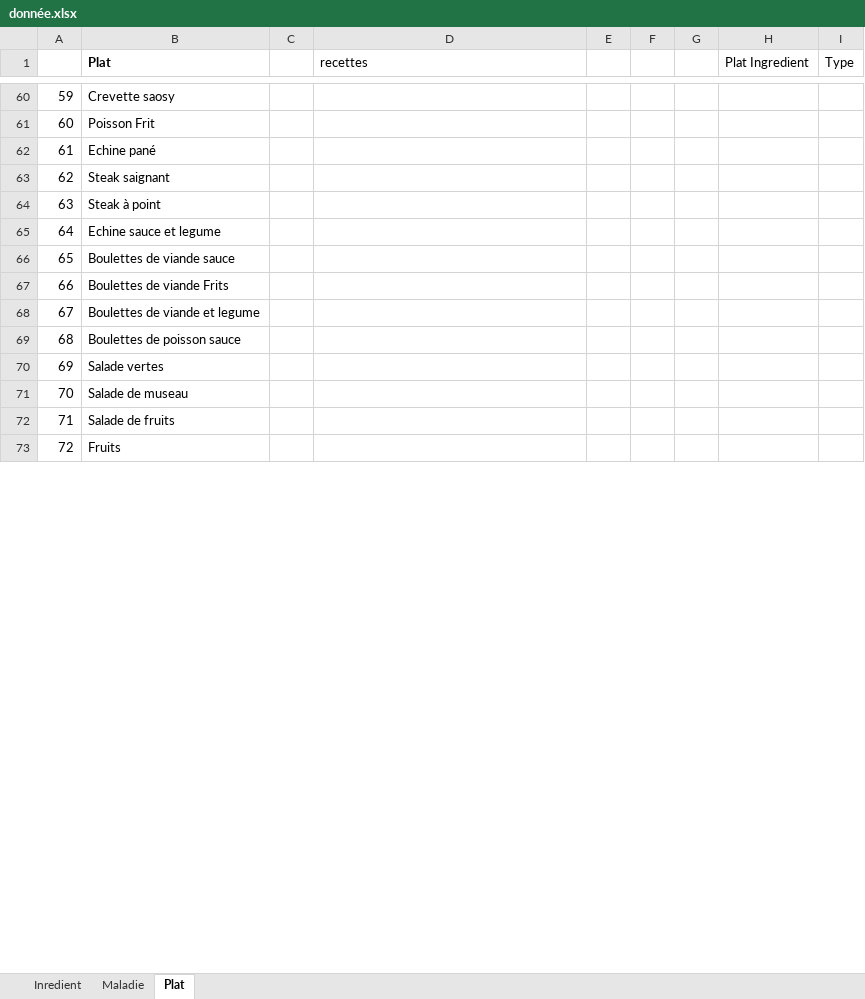
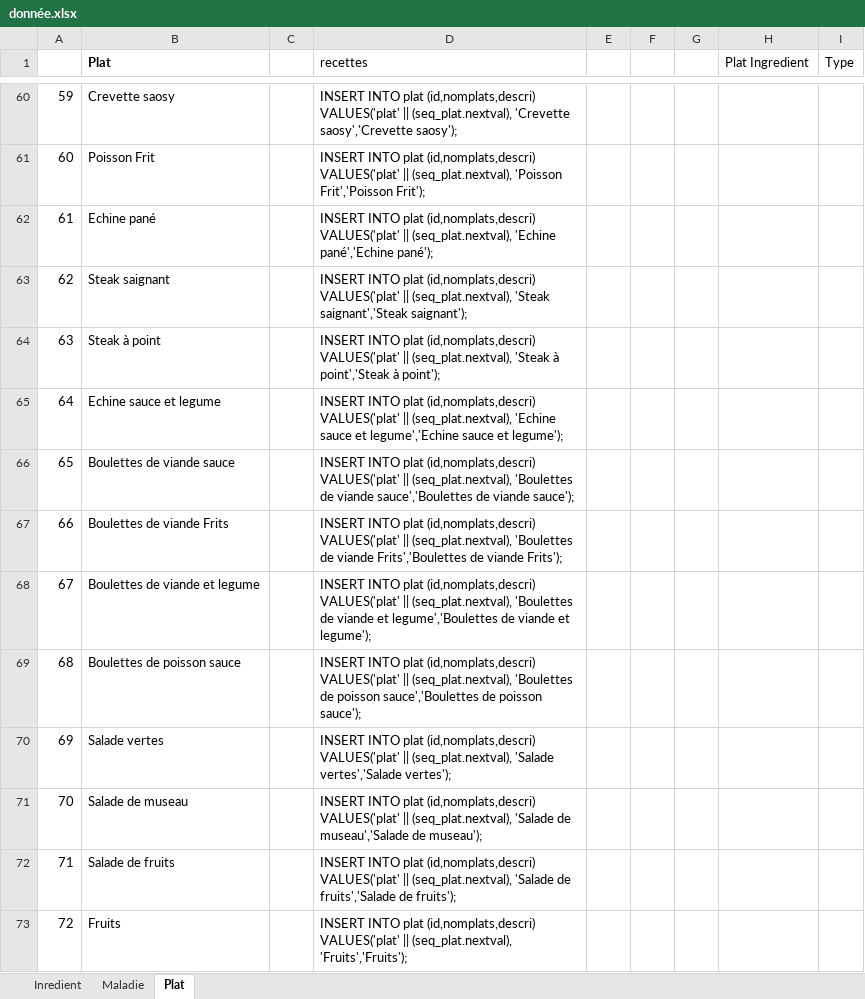
Before and after one commit to ValiahRakotozanany/Stage_L3, an Excel workbook: Bdd/donnée.xlsx, sheet Plat, drawn as a sheet; only a part is shown, gaps mark what is left out; values as stored, in another font and other column widths than the file's, no borders; the diff covers the shown part only; the diff names each change by its address in the sheet, - before the commit and + after, or states it on an @@ line.

```diff
--- a/Bdd/donnée.xlsx (sheet Plat)
+++ b/Bdd/donnée.xlsx (sheet Plat)
-D60 (recettes): (empty)
+D60 (recettes): INSERT INTO plat (id,nomplats,descri) VALUES('plat' || (seq_plat.nextval), 'Crevette saosy','Crevette saosy');
-D61 (recettes): (empty)
+D61 (recettes): INSERT INTO plat (id,nomplats,descri) VALUES('plat' || (seq_plat.nextval), 'Poisson Frit','Poisson Frit');
-D62 (recettes): (empty)
+D62 (recettes): INSERT INTO plat (id,nomplats,descri) VALUES('plat' || (seq_plat.nextval), 'Echine pané','Echine pané');
-D63 (recettes): (empty)
+D63 (recettes): INSERT INTO plat (id,nomplats,descri) VALUES('plat' || (seq_plat.nextval), 'Steak saignant','Steak saignant');
-D64 (recettes): (empty)
+D64 (recettes): INSERT INTO plat (id,nomplats,descri) VALUES('plat' || (seq_plat.nextval), 'Steak à point','Steak à point');
-D65 (recettes): (empty)
+D65 (recettes): INSERT INTO plat (id,nomplats,descri) VALUES('plat' || (seq_plat.nextval), 'Echine sauce et legume','Echine sauce et legume');
-D66 (recettes): (empty)
+D66 (recettes): INSERT INTO plat (id,nomplats,descri) VALUES('plat' || (seq_plat.nextval), 'Boulettes de viande sauce','Boulettes de viande sauce');
-D67 (recettes): (empty)
+D67 (recettes): INSERT INTO plat (id,nomplats,descri) VALUES('plat' || (seq_plat.nextval), 'Boulettes de viande Frits','Boulettes de viande Frits');
-D68 (recettes): (empty)
+D68 (recettes): INSERT INTO plat (id,nomplats,descri) VALUES('plat' || (seq_plat.nextval), 'Boulettes de viande et legume','Boulettes de viande et legume');
-D69 (recettes): (empty)
+D69 (recettes): INSERT INTO plat (id,nomplats,descri) VALUES('plat' || (seq_plat.nextval), 'Boulettes de poisson sauce','Boulettes de poisson sauce');
-D70 (recettes): (empty)
+D70 (recettes): INSERT INTO plat (id,nomplats,descri) VALUES('plat' || (seq_plat.nextval), 'Salade vertes','Salade vertes');
-D71 (recettes): (empty)
+D71 (recettes): INSERT INTO plat (id,nomplats,descri) VALUES('plat' || (seq_plat.nextval), 'Salade de museau','Salade de museau');
-D72 (recettes): (empty)
+D72 (recettes): INSERT INTO plat (id,nomplats,descri) VALUES('plat' || (seq_plat.nextval), 'Salade de fruits','Salade de fruits');
-D73 (recettes): (empty)
+D73 (recettes): INSERT INTO plat (id,nomplats,descri) VALUES('plat' || (seq_plat.nextval), 'Fruits','Fruits');
```
Also changed, not shown: 94 edited cells elsewhere in this sheet, 40 other files.
